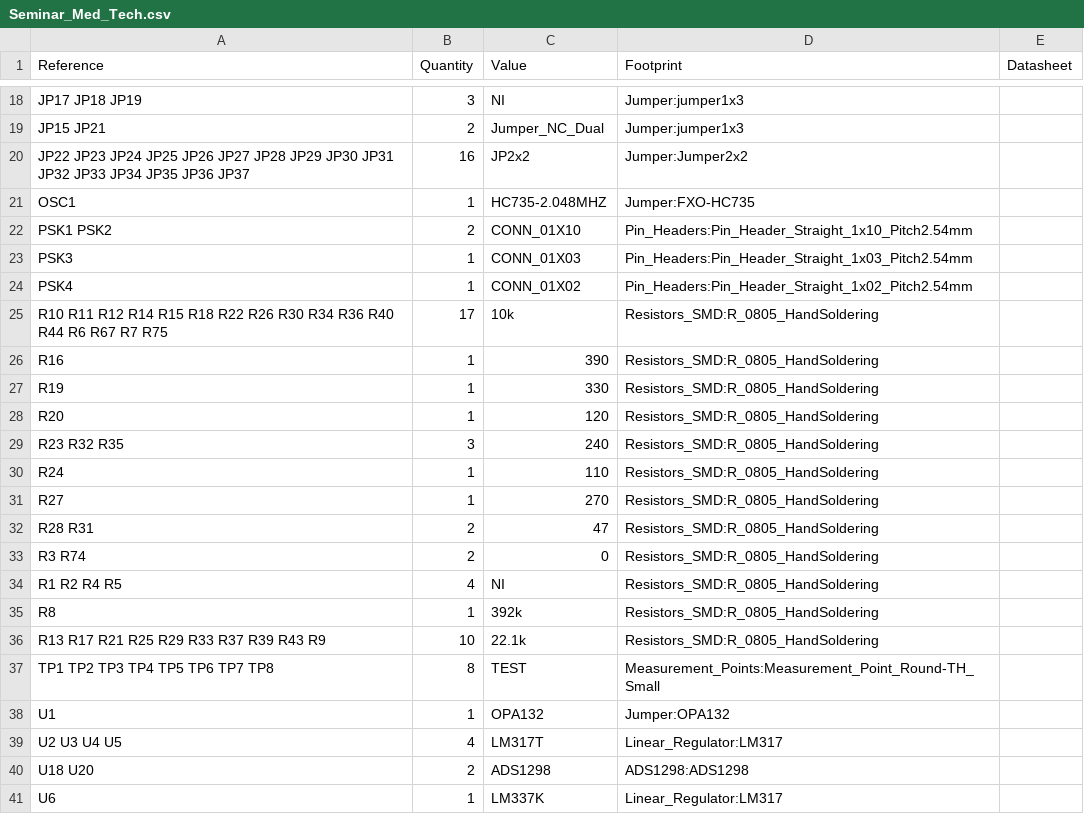
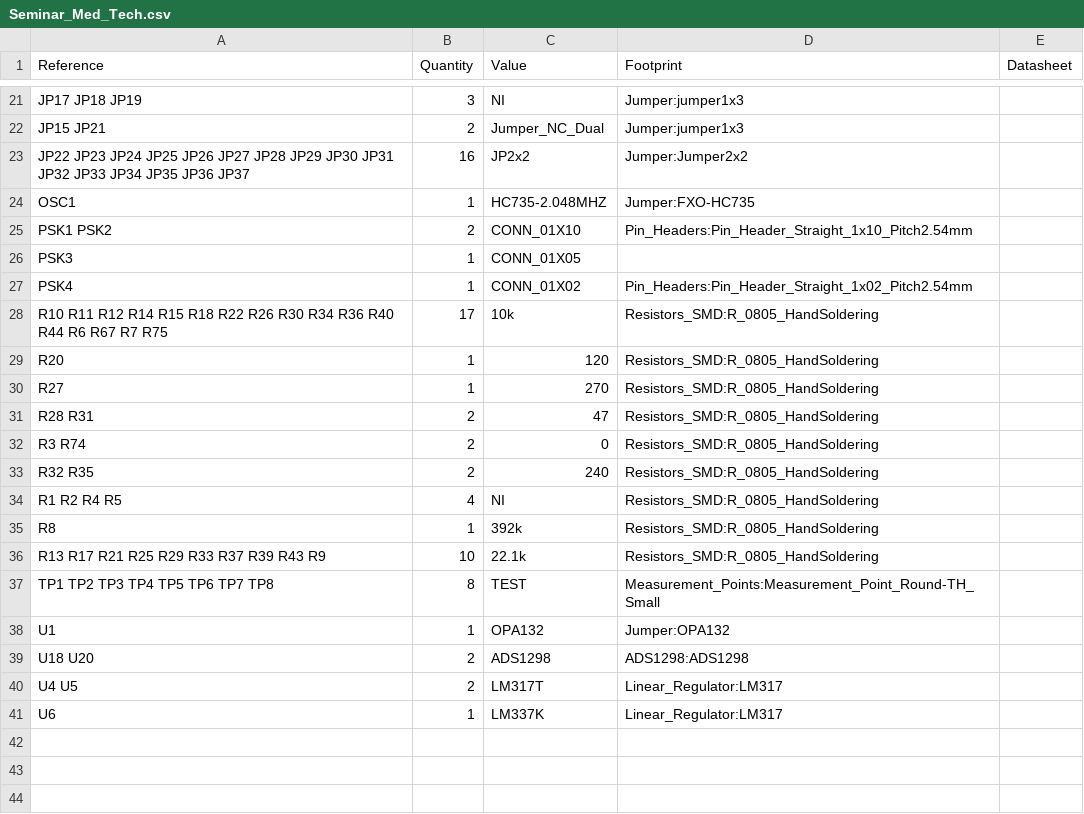
Before and after one commit to Shoo3/Seminar_Medizintechnik, a CSV file: Seminar_Med_Tech/Seminar_Med_Tech.csv, drawn as a sheet; only a part is shown, gaps mark what is left out; the diff covers the shown part only.

```diff
--- a/Seminar_Med_Tech/Seminar_Med_Tech.csv
+++ b/Seminar_Med_Tech/Seminar_Med_Tech.csv
@@ -22,10 +25,6 @@ OSC1 ,1,HC735-2.048MHZ,Jumper:FXO-HC735,
 PSK1 PSK2 ,2,CONN_01X10,Pin_Headers:Pin_Header_Straight_1x10_Pitch2.54mm,
-PSK3 ,1,CONN_01X03,Pin_Headers:Pin_Header_Straight_1x03_Pitch2.54mm,
+PSK3 ,1,CONN_01X05,,
 PSK4 ,1,CONN_01X02,Pin_Headers:Pin_Header_Straight_1x02_Pitch2.54mm,
 R10 R11 R12 R14 R15 R18 R22 R26 R30 R34 R36 R40 R44 R6 R67 R7 R75 ,17,10k,Resistors_SMD:R_0805_HandSoldering,
-R16 ,1,390,Resistors_SMD:R_0805_HandSoldering,
-R19 ,1,330,Resistors_SMD:R_0805_HandSoldering,
 R20 ,1,120,Resistors_SMD:R_0805_HandSoldering,
-R23 R32 R35 ,3,240,Resistors_SMD:R_0805_HandSoldering,
-R24 ,1,110,Resistors_SMD:R_0805_HandSoldering,
 R27 ,1,270,Resistors_SMD:R_0805_HandSoldering,
@@ -33,2 +32,3 @@ R28 R31 ,2,47,Resistors_SMD:R_0805_HandSoldering,
 R3 R74 ,2,0,Resistors_SMD:R_0805_HandSoldering,
+R32 R35 ,2,240,Resistors_SMD:R_0805_HandSoldering,
 R1 R2 R4 R5 ,4,NI,Resistors_SMD:R_0805_HandSoldering,
@@ -38,4 +38,4 @@ TP1 TP2 TP3 TP4 TP5 TP6 TP7 TP8 ,8,TEST,Measurement_Points:Measurement_Point_Rou
 U1 ,1,OPA132,Jumper:OPA132,
-U2 U3 U4 U5 ,4,LM317T,Linear_Regulator:LM317,
 U18 U20 ,2,ADS1298,ADS1298:ADS1298,
+U4 U5 ,2,LM317T,Linear_Regulator:LM317,
 U6 ,1,LM337K,Linear_Regulator:LM317,
```
Also changed, not shown: 3 added rows and 8 edited cells elsewhere in this file, 6 other files.
